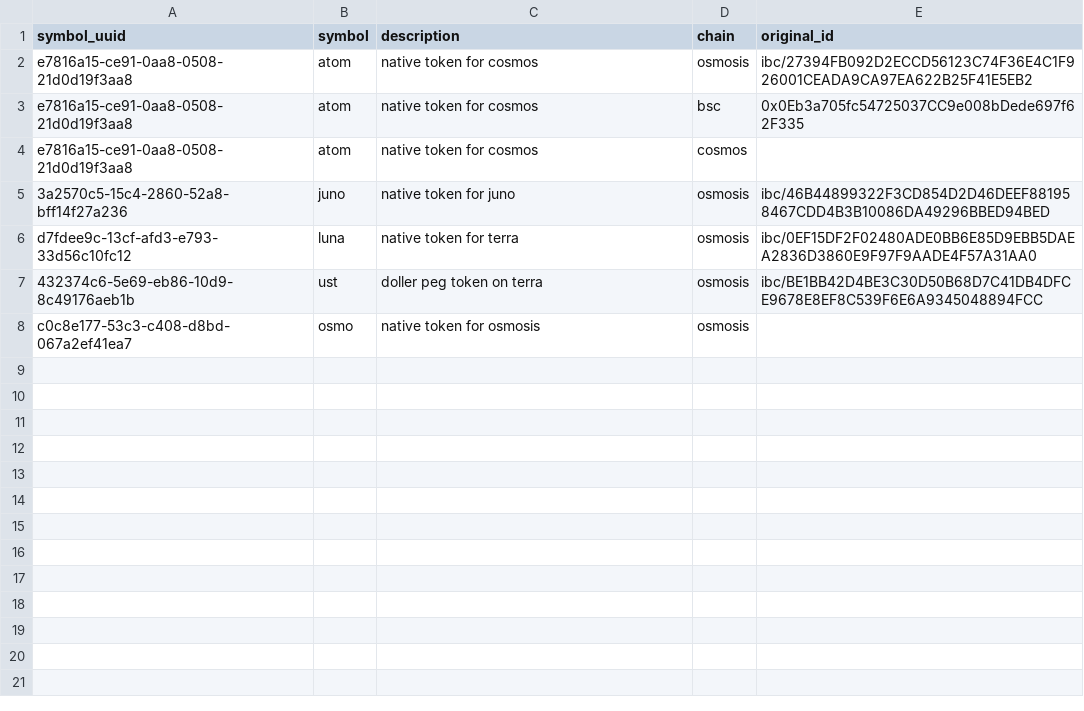
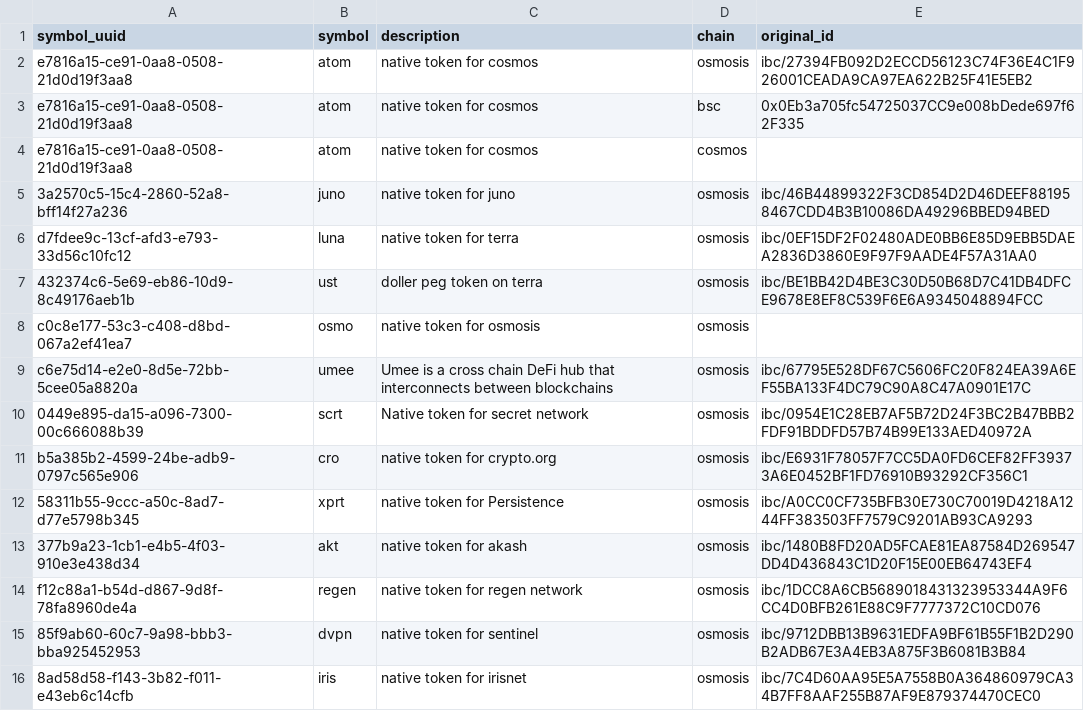
Before and after one commit to ca3-caaip/token_original_id, a CSV file: token_original_id.csv, drawn as a sheet.

Commit message:
add tokens on osmosis

```diff
--- a/token_original_id.csv
+++ b/token_original_id.csv
@@ -8 +8,9 @@ d7fdee9c-13cf-afd3-e793-33d56c10fc12,luna,native token for terra,osmosis,ibc/0EF
 c0c8e177-53c3-c408-d8bd-067a2ef41ea7,osmo,native token for osmosis,osmosis,
+c6e75d14-e2e0-8d5e-72bb-5cee05a8820a,umee,Umee is a cross chain DeFi hub that interconnects between blockchains,osmosis,ibc/67795E528DF67C5606FC20F824EA39A6EF55BA133F4DC79C90A8C47A0901E17C
+0449e895-da15-a096-7300-00c666088b39,scrt,Native token for secret network,osmosis,ibc/0954E1C28EB7AF5B72D24F3BC2B47BBB2FDF91BDDFD57B74B99E133AED40972A
+b5a385b2-4599-24be-adb9-0797c565e906,cro,native token for crypto.org,osmosis,ibc/E6931F78057F7CC5DA0FD6CEF82FF39373A6E0452BF1FD76910B93292CF356C1
+58311b55-9ccc-a50c-8ad7-d77e5798b345,xprt,native token for Persistence,osmosis,ibc/A0CC0CF735BFB30E730C70019D4218A1244FF383503FF7579C9201AB93CA9293
+377b9a23-1cb1-e4b5-4f03-910e3e438d34,akt,native token for akash,osmosis,ibc/1480B8FD20AD5FCAE81EA87584D269547DD4D436843C1D20F15E00EB64743EF4
+f12c88a1-b54d-d867-9d8f-78fa8960de4a,regen,native token for regen network,osmosis,ibc/1DCC8A6CB5689018431323953344A9F6CC4D0BFB261E88C9F7777372C10CD076
+85f9ab60-60c7-9a98-bbb3-bba925452953,dvpn,native token for sentinel,osmosis,ibc/9712DBB13B9631EDFA9BF61B55F1B2D290B2ADB67E3A4EB3A875F3B6081B3B84
+8ad58d58-f143-3b82-f011-e43eb6c14cfb,iris,native token for irisnet,osmosis,ibc/7C4D60AA95E5A7558B0A364860979CA34B7FF8AAF255B87AF9E879374470CEC0
```
